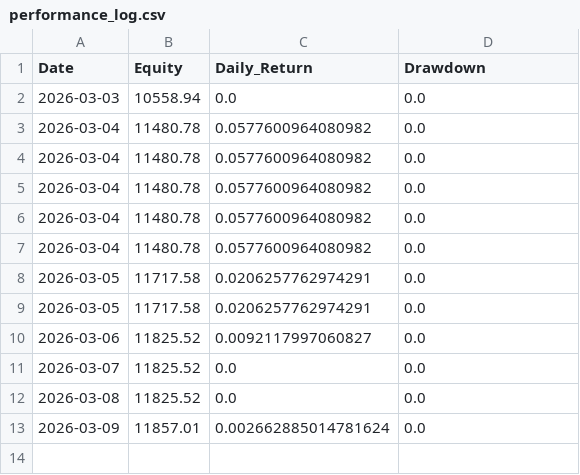
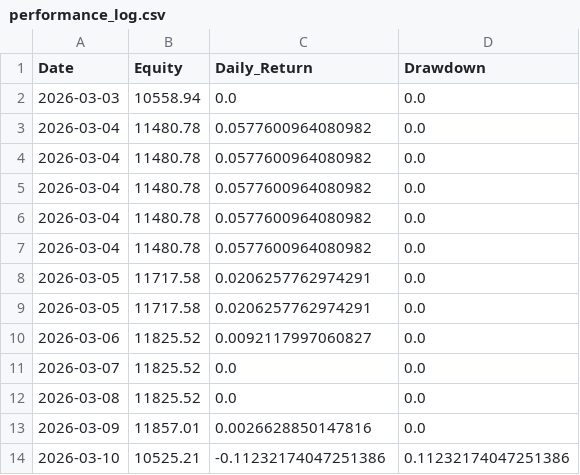
Before and after one commit to Yasar468/katilim-momentum-system, a CSV file: performance_log.csv, drawn as a sheet.

Commit message:
auto update performance_log.csv

```diff
--- a/performance_log.csv
+++ b/performance_log.csv
@@ -12,2 +12,3 @@ Date,Equity,Daily_Return,Drawdown
 2026-03-08,11825.52,0.0,0.0
-2026-03-09,11857.01,0.002662885014781624,0.0
+2026-03-09,11857.01,0.0026628850147816,0.0
+2026-03-10,10525.21,-0.11232174047251386,0.11232174047251386
```
